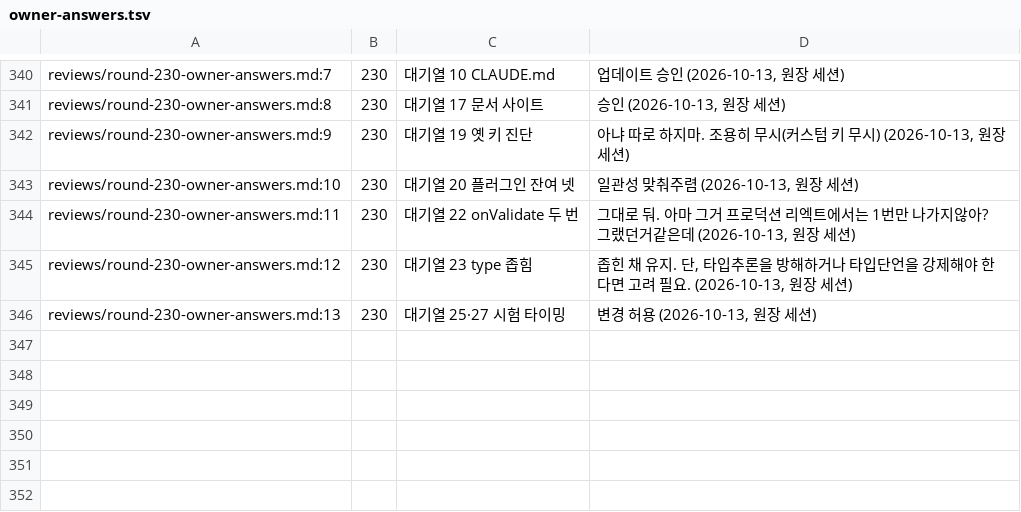
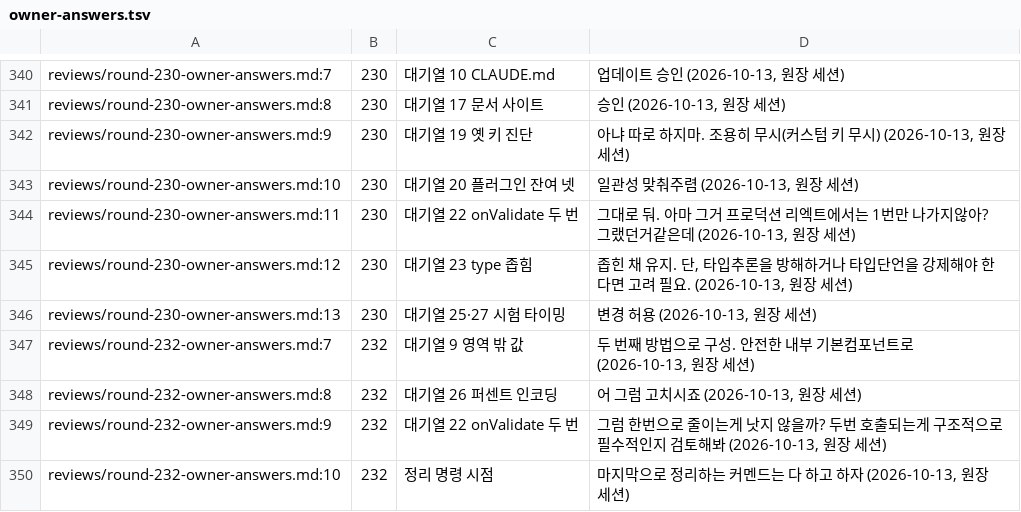
Before and after one commit to vincent-kk/albatrion, a TSV file: packages/canard/schema-form/architecture/ledger/checks/owner-answers.tsv, drawn as a sheet; only a part is shown, gaps mark what is left out.

Commit message:
docs(schema-form): owner round 232 — queue 9 and 26 fixes approved (07b-2 ④ ⑤), queue 22 under structural review, cleanup command deferred to the end

```diff
--- a/packages/canard/schema-form/architecture/ledger/checks/owner-answers.tsv
+++ b/packages/canard/schema-form/architecture/ledger/checks/owner-answers.tsv
@@ -357 +357,5 @@ reviews/round-230-owner-answers.md:12	230	대기열 23 type 좁힘	"좁힌 채
 reviews/round-230-owner-answers.md:13	230	대기열 25·27 시험 타이밍	"변경 허용" (2026-10-13, 원장 세션)
+reviews/round-232-owner-answers.md:7	232	대기열 9 영역 밖 값	"두 번째 방법으로 구성. 안전한 내부 기본컴포넌트로" (2026-10-13, 원장 세션)
+reviews/round-232-owner-answers.md:8	232	대기열 26 퍼센트 인코딩	"어 그럼 고치시죠" (2026-10-13, 원장 세션)
+reviews/round-232-owner-answers.md:9	232	대기열 22 onValidate 두 번	"그럼 한번으로 줄이는게 낫지 않을까? 두번 호출되는게 구조적으로 필수적인지 검토해봐" (2026-10-13, 원장 세션)
+reviews/round-232-owner-answers.md:10	232	정리 명령 시점	"마지막으로 정리하는 커멘드는 다 하고 하자" (2026-10-13, 원장 세션)
```
Also changed, not shown: 8 other files.
